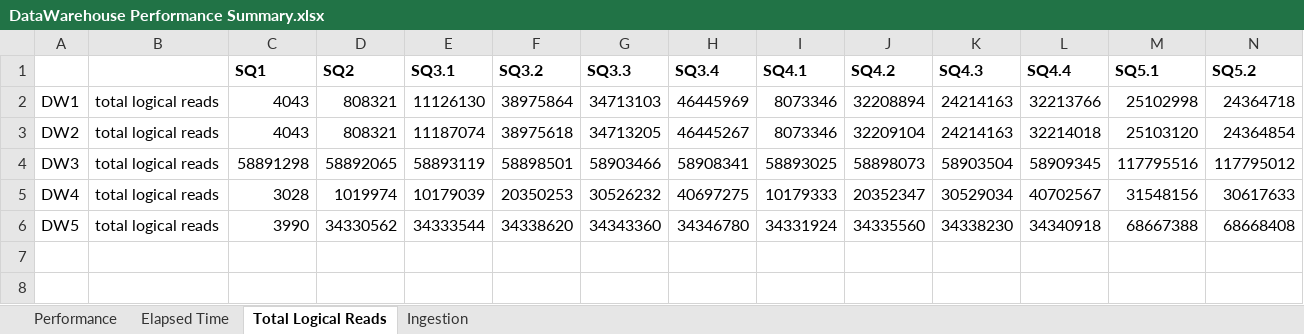
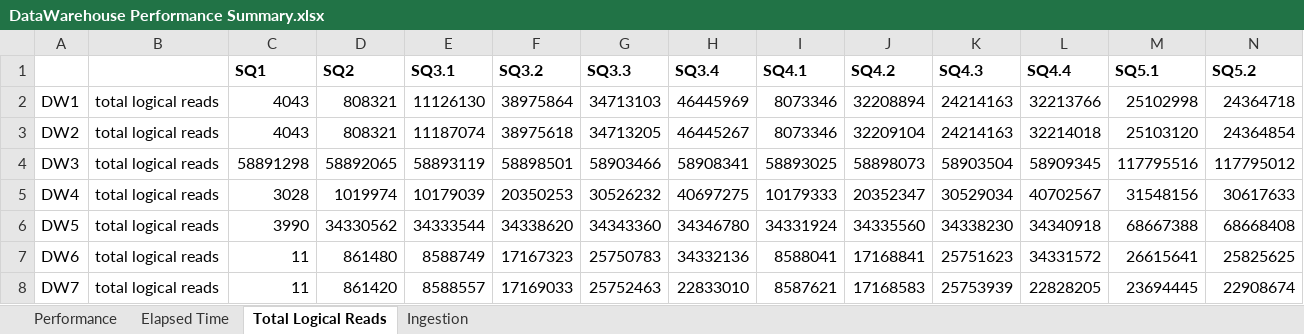
Before and after one commit to umbersar/NetCDFWarehouse, an Excel workbook: DataWarehouse V2/Results/DataWarehouse Performance Summary.xlsx, sheet Total Logical Reads, drawn as a sheet; only a part is shown; values as stored, in another font and other column widths than the file's, no borders; charts and pictures not drawn; rows hold the shown columns only; the diff names each change by its address in the sheet, - before the commit and + after, or states it on an @@ line.

```diff
--- a/DataWarehouse V2/Results/DataWarehouse Performance Summary.xlsx (sheet Total Logical Reads)
+++ b/DataWarehouse V2/Results/DataWarehouse Performance Summary.xlsx (sheet Total Logical Reads)
+row 7: DW6 | total logical reads | 11 | 861480 | 8588749 | 17167323 | 25750783 | 34332136 | 8588041 | 17168841 | 25751623 | 34331572 | 26615641 | 25825625
+row 8: DW7 | total logical reads | 11 | 861420 | 8588557 | 17169033 | 25752463 | 22833010 | 8587621 | 17168583 | 25753939 | 22828205 | 23694445 | 22908674
```
Also changed, not shown: sheet Performance, sheet Elapsed Time, sheet Ingestion, charts or pictures, 20 other files.
